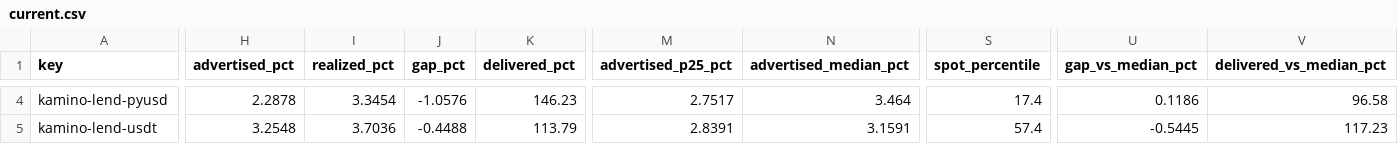
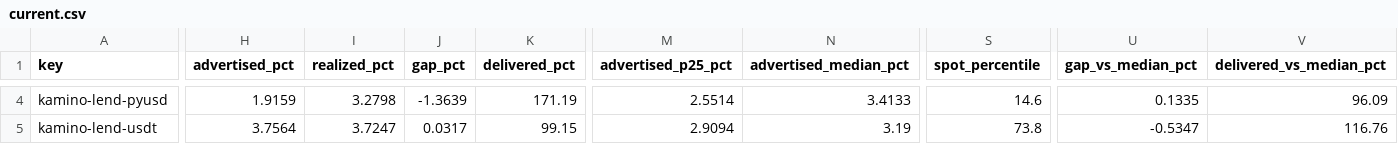
Before and after one commit to kerne-protocol/solhonesty, a CSV file: out/current.csv, drawn as a sheet; only a part is shown, gaps mark what is left out; the diff covers the shown part only; the diff names each change by its address in the sheet, - before the commit and + after, or states it on an @@ line.

```diff
--- a/out/current.csv
+++ b/out/current.csv
-H4 (advertised_pct): 2.2878
+H4 (advertised_pct): 1.9159
-I4 (realized_pct): 3.3454
+I4 (realized_pct): 3.2798
-J4 (gap_pct): -1.0576
+J4 (gap_pct): -1.3639
-K4 (delivered_pct): 146.23
+K4 (delivered_pct): 171.19
-M4 (advertised_p25_pct): 2.7517
+M4 (advertised_p25_pct): 2.5514
-N4 (advertised_median_pct): 3.464
+N4 (advertised_median_pct): 3.4133
-S4 (spot_percentile): 17.4
+S4 (spot_percentile): 14.6
-U4 (gap_vs_median_pct): 0.1186
+U4 (gap_vs_median_pct): 0.1335
-V4 (delivered_vs_median_pct): 96.58
+V4 (delivered_vs_median_pct): 96.09
-H5 (advertised_pct): 3.2548
+H5 (advertised_pct): 3.7564
-I5 (realized_pct): 3.7036
+I5 (realized_pct): 3.7247
-J5 (gap_pct): -0.4488
+J5 (gap_pct): 0.0317
-K5 (delivered_pct): 113.79
+K5 (delivered_pct): 99.15
-M5 (advertised_p25_pct): 2.8391
+M5 (advertised_p25_pct): 2.9094
-N5 (advertised_median_pct): 3.1591
+N5 (advertised_median_pct): 3.19
-S5 (spot_percentile): 57.4
+S5 (spot_percentile): 73.8
-U5 (gap_vs_median_pct): -0.5445
+U5 (gap_vs_median_pct): -0.5347
-V5 (delivered_vs_median_pct): 117.23
+V5 (delivered_vs_median_pct): 116.76
```
Also changed, not shown: 179 edited cells elsewhere in this file, 3 other files.
